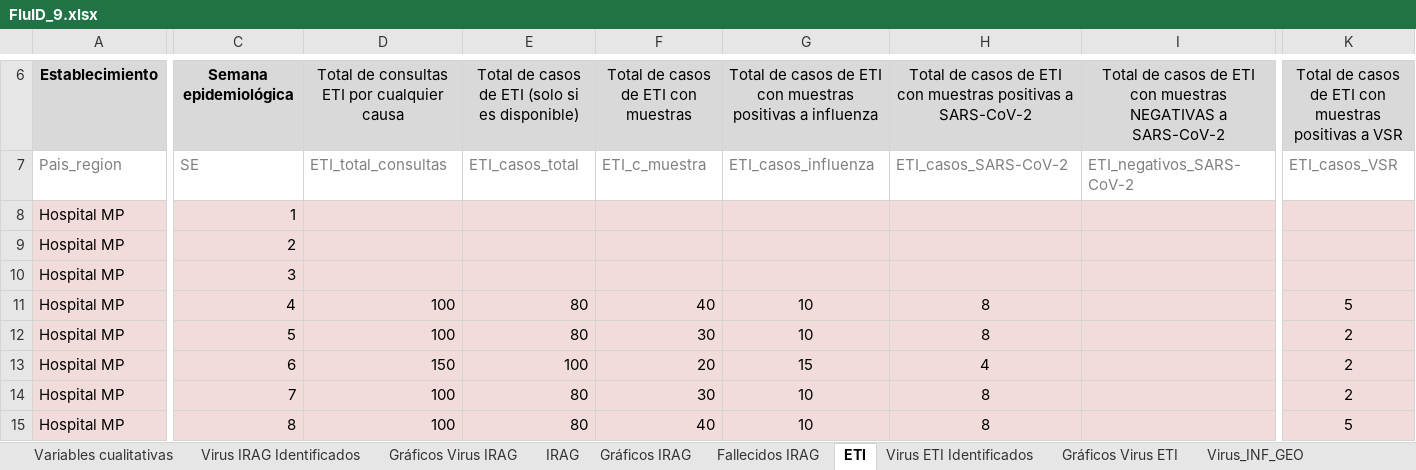
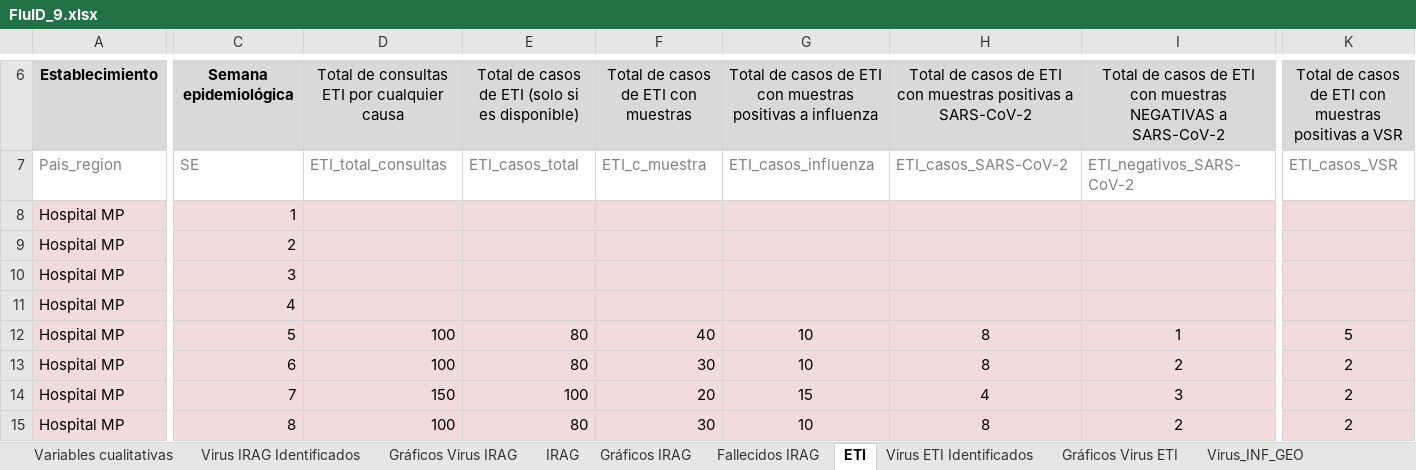
Before and after one commit to aguilarcar2/PAHOFLU_INT, an Excel workbook: Template/FluID/FluID_9.xlsx, sheet ETI, drawn as a sheet; only a part is shown, gaps mark what is left out; values as stored, in another font and other column widths than the file's, no borders; charts and pictures not drawn; the diff covers the shown part only; the diff names each change by its address in the sheet, - before the commit and + after, or states it on an @@ line.

```diff
--- a/Template/FluID/FluID_9.xlsx (sheet ETI)
+++ b/Template/FluID/FluID_9.xlsx (sheet ETI)
-D11: 100
+D11: (empty)
-E11: 80
+E11: (empty)
-F11: 40
+F11: (empty)
-G11: 10
+G11: (empty)
-H11: 8
+H11: (empty)
-K11: 5
+K11: (empty)
-F12: 30
+F12: 40
-I12: (empty)
+I12: 1
-K12: 2
+K12: 5
-D13: 150
+D13: 100
-E13: 100
+E13: 80
-F13: 20
+F13: 30
-G13: 15
+G13: 10
-H13: 4
+H13: 8
-I13: (empty)
+I13: 2
-D14: 100
+D14: 150
-E14: 80
+E14: 100
-F14: 30
+F14: 20
-G14: 10
+G14: 15
-H14: 8
+H14: 4
-I14: (empty)
+I14: 3
-F15: 40
+F15: 30
-I15: (empty)
+I15: 2
-K15: 5
+K15: 2
```
Also changed, not shown: 11 edited cells elsewhere in this sheet, sheet Fallecidos IRAG, sheet Virus ETI Identificados, sheet Virus IRAG Identificados, sheet IRAG, formulas that keep their value, charts or pictures, Template/FluID/FluID_119.xlsx, Template/FluID/FluID_15.xlsx, 47 other files.
